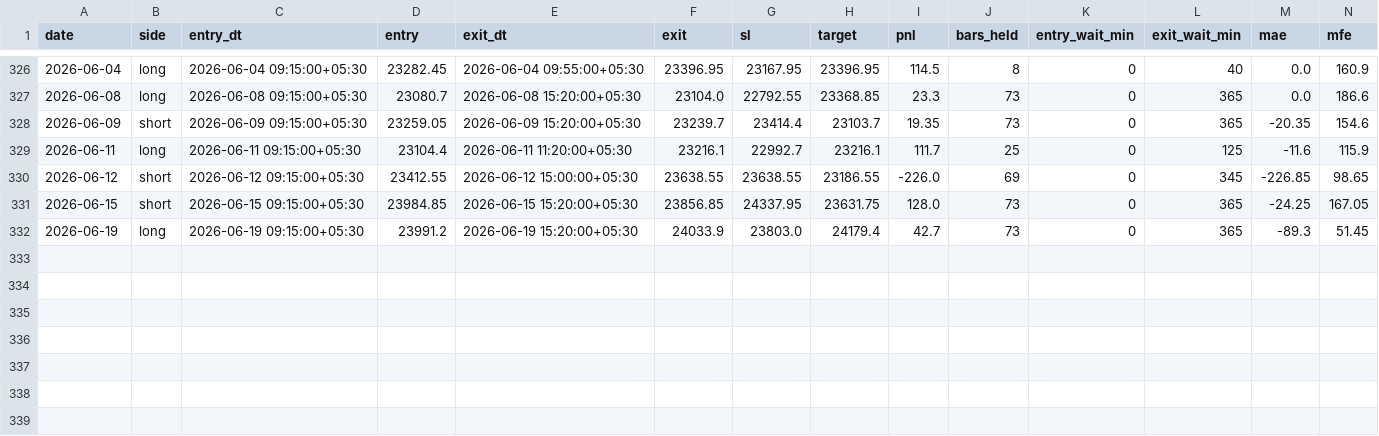
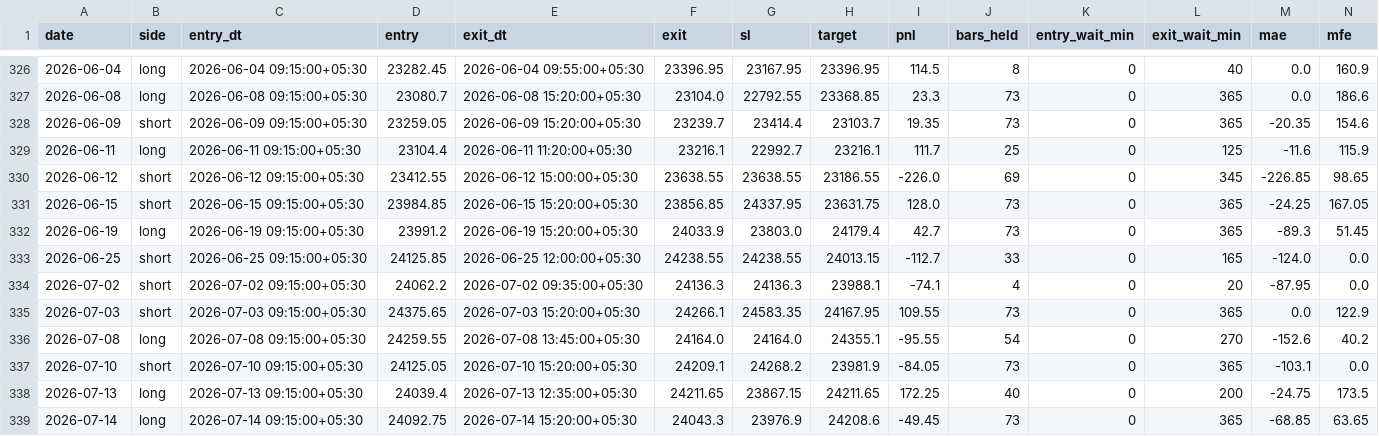
Before and after one commit to AbhishekKoshta/nifty50_prediction, a CSV file: trade_logs/GapFade.csv, drawn as a sheet; only a part is shown, gaps mark what is left out; rows hold the shown columns only; the diff names each change by its address in the sheet, - before the commit and + after, or states it on an @@ line.

```diff
--- a/trade_logs/GapFade.csv
+++ b/trade_logs/GapFade.csv
+row 333: 2026-06-25 | short | 2026-06-25 09:15:00+05:30 | 24125.85 | 2026-06-25 12:00:00+05:30 | 24238.55 | 24238.55 | 24013.15 | -112.7 | 33 | 0 | 165 | -124.0 | 0.0
+row 334: 2026-07-02 | short | 2026-07-02 09:15:00+05:30 | 24062.2 | 2026-07-02 09:35:00+05:30 | 24136.3 | 24136.3 | 23988.1 | -74.1 | 4 | 0 | 20 | -87.95 | 0.0
+row 335: 2026-07-03 | short | 2026-07-03 09:15:00+05:30 | 24375.65 | 2026-07-03 15:20:00+05:30 | 24266.1 | 24583.35 | 24167.95 | 109.55 | 73 | 0 | 365 | 0.0 | 122.9
+row 336: 2026-07-08 | long | 2026-07-08 09:15:00+05:30 | 24259.55 | 2026-07-08 13:45:00+05:30 | 24164.0 | 24164.0 | 24355.1 | -95.55 | 54 | 0 | 270 | -152.6 | 40.2
+row 337: 2026-07-10 | short | 2026-07-10 09:15:00+05:30 | 24125.05 | 2026-07-10 15:20:00+05:30 | 24209.1 | 24268.2 | 23981.9 | -84.05 | 73 | 0 | 365 | -103.1 | 0.0
+row 338: 2026-07-13 | long | 2026-07-13 09:15:00+05:30 | 24039.4 | 2026-07-13 12:35:00+05:30 | 24211.65 | 23867.15 | 24211.65 | 172.25 | 40 | 0 | 200 | -24.75 | 173.5
+row 339: 2026-07-14 | long | 2026-07-14 09:15:00+05:30 | 24092.75 | 2026-07-14 15:20:00+05:30 | 24043.3 | 23976.9 | 24208.6 | -49.45 | 73 | 0 | 365 | -68.85 | 63.65
```
Also changed, not shown: trade_logs/CarryFwdMomentum.csv, trade_logs/Donchian.csv, 5 other files.
